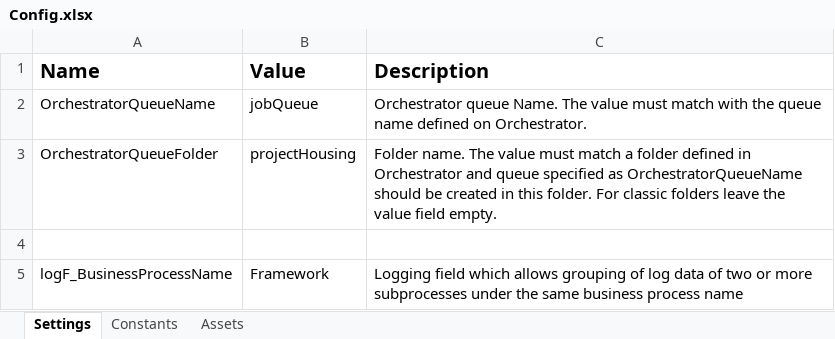
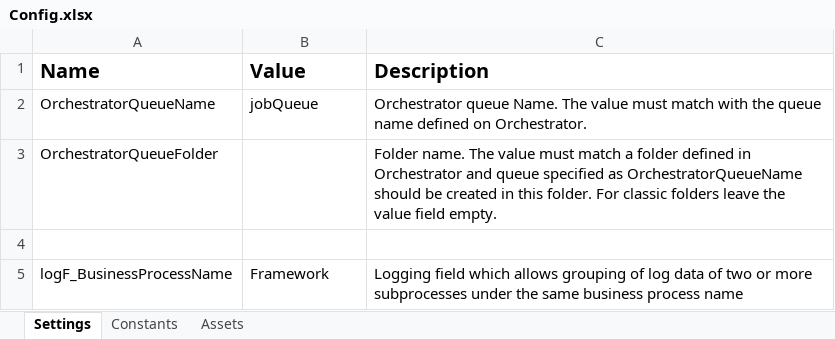
Before and after one commit to vincentsengel/AJC-RPA_Equipe3, an Excel workbook: 04-Dispatcher/Data/Config.xlsx, sheet Settings, drawn as a sheet; values as stored, in another font and other column widths than the file's, no borders; the diff names each change by its address in the sheet, - before the commit and + after, or states it on an @@ line.

Commit message:
etat intermediaire non fonctionnel du dispatcher

```diff
--- a/04-Dispatcher/Data/Config.xlsx (sheet Settings)
+++ b/04-Dispatcher/Data/Config.xlsx (sheet Settings)
-B3 (Value): projectHousing
+B3 (Value): (empty)
```
Also changed, not shown: formulas that keep their value, 12 other files.
